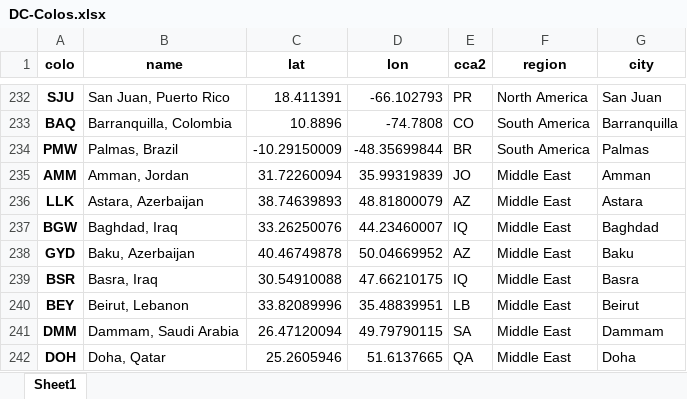
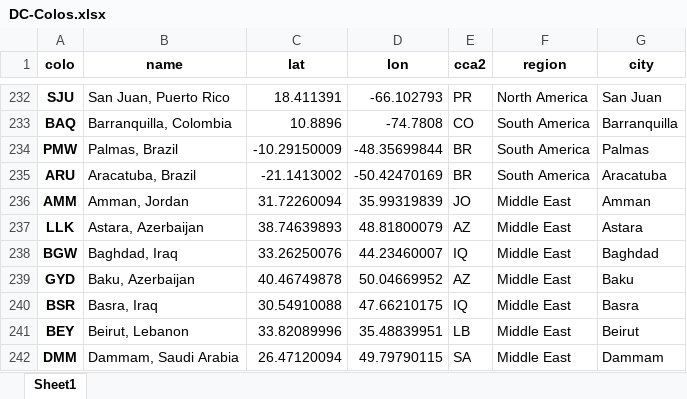
Before and after one commit to Netrvin/cloudflare-colo-list, an Excel workbook: DC-Colos.xlsx, sheet Sheet1, drawn as a sheet; only a part is shown, gaps mark what is left out; the shorter side is filled out with more unchanged rows; values as stored, in another font and other column widths than the file's, no borders; the diff names each change by its address in the sheet, - before the commit and + after, or states it on an @@ line.

```diff
--- a/DC-Colos.xlsx (sheet Sheet1)
+++ b/DC-Colos.xlsx (sheet Sheet1)
+row 235: ARU | Aracatuba, Brazil | -21.1413002 | -50.42470169 | BR | South America | Aracatuba
```
Also changed, not shown: 3 other files.
